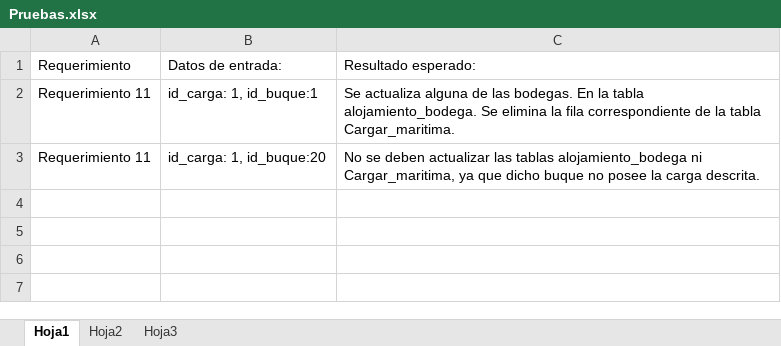
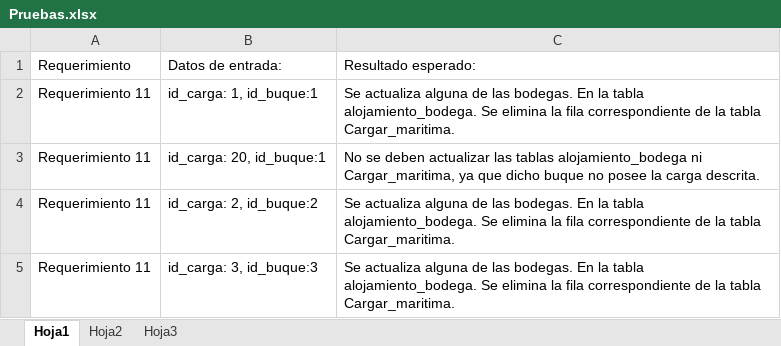
Before and after one commit to FelipeMartinez10/Sistrans, an Excel workbook: Taller2-04-r.cardenas11-f.martinez11/docs/Pruebas.xlsx, sheet Hoja1, drawn as a sheet; values as stored, in another font and other column widths than the file's, no borders; the diff names each change by its address in the sheet, - before the commit and + after, or states it on an @@ line.

Commit message:
Datos Pruebas y Postman

```diff
--- a/Taller2-04-r.cardenas11-f.martinez11/docs/Pruebas.xlsx (sheet Hoja1)
+++ b/Taller2-04-r.cardenas11-f.martinez11/docs/Pruebas.xlsx (sheet Hoja1)
-B3: id_carga: 1, id_buque:20
+B3: id_carga: 20, id_buque:1
+row 4: Requerimiento 11 | id_carga: 2, id_buque:2 | Se actualiza alguna de las bodegas. En la tabla alojamiento_bodega. Se elimina la fila correspondiente de la tabla Cargar_maritima.
+row 5: Requerimiento 11 | id_carga: 3, id_buque:3 | Se actualiza alguna de las bodegas. En la tabla alojamiento_bodega. Se elimina la fila correspondiente de la tabla Cargar_maritima.
```
Also changed, not shown: 1 other file.
